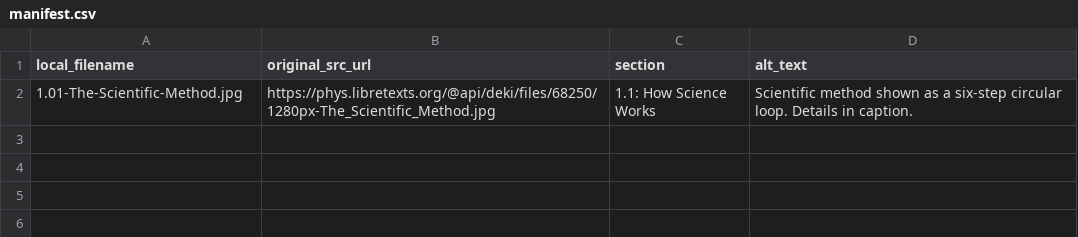
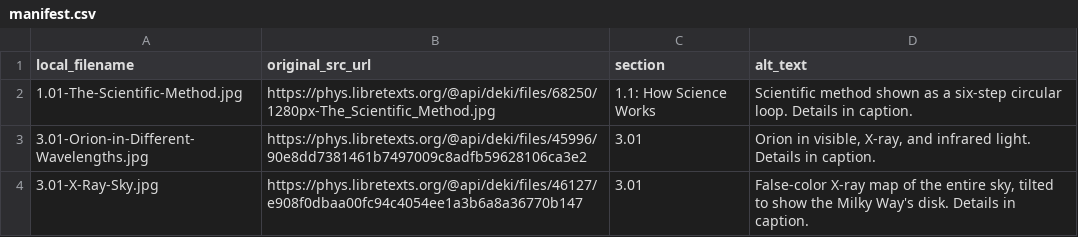
Before and after one commit to rachelmastrapa-dev/OER-Solar-System, a CSV file: chapters/extra-images/manifest.csv, drawn as a sheet; the diff names each change by its address in the sheet, - before the commit and + after, or states it on an @@ line.

```diff
--- a/chapters/extra-images/manifest.csv
+++ b/chapters/extra-images/manifest.csv
+row 3: 3.01-Orion-in-Different-Wavelengths.jpg | https://phys.libretexts.org/@api/deki/files/45996/90e8dd7381461b7497009c8adfb59628106ca3e2 | 3.01 | Orion in visible, X-ray, and infrared light. Details in caption.
+row 4: 3.01-X-Ray-Sky.jpg | https://phys.libretexts.org/@api/deki/files/46127/e908f0dbaa00fc94c4054ee1a3b6a8a36770b147 | 3.01 | False-color X-ray map of the entire sky, tilted to show the Milky Way's disk. Details in caption.
```
Also changed, not shown: chapters/03-Light-and-Astronomy/images/manifest.csv, 18 other files.
